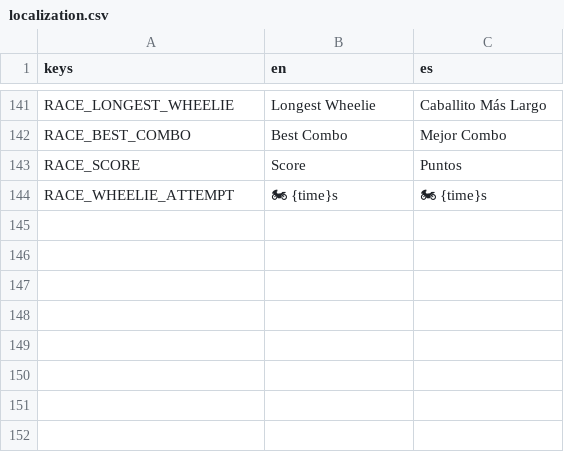
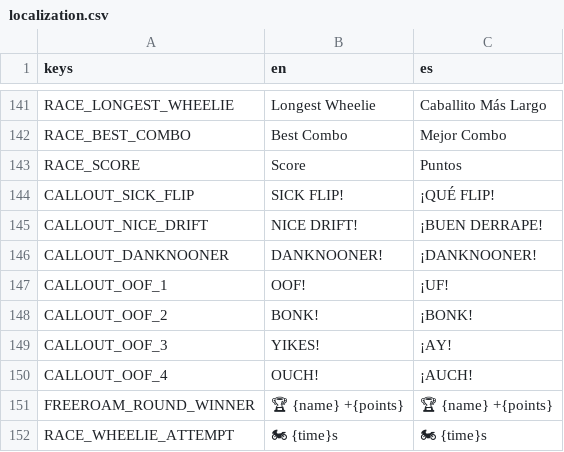
Before and after one commit to ssebs/DankNooner, a CSV file: v2/localization/localization.csv, drawn as a sheet; only a part is shown, gaps mark what is left out.

```diff
--- a/v2/localization/localization.csv
+++ b/v2/localization/localization.csv
@@ -143,2 +143,10 @@ RACE_BEST_COMBO,"Best Combo","Mejor Combo"
 RACE_SCORE,"Score","Puntos"
+CALLOUT_SICK_FLIP,"SICK FLIP!","¡QUÉ FLIP!"
+CALLOUT_NICE_DRIFT,"NICE DRIFT!","¡BUEN DERRAPE!"
+CALLOUT_DANKNOONER,"DANKNOONER!","¡DANKNOONER!"
+CALLOUT_OOF_1,"OOF!","¡UF!"
+CALLOUT_OOF_2,"BONK!","¡BONK!"
+CALLOUT_OOF_3,"YIKES!","¡AY!"
+CALLOUT_OOF_4,"OUCH!","¡AUCH!"
+FREEROAM_ROUND_WINNER,"🏆 {name} +{points}","🏆 {name} +{points}"
 RACE_WHEELIE_ATTEMPT,"🏍 {time}s","🏍 {time}s"
```
Also changed, not shown: 15 other files.
